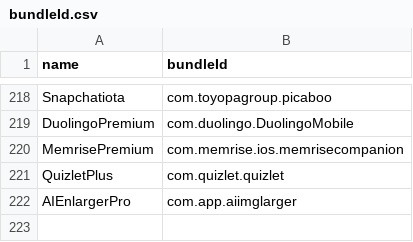
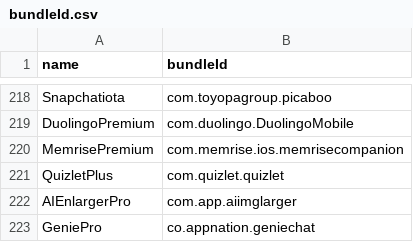
Before and after one commit to Neoncat-OG/TrollStore-IPAs, a CSV file: bundleId.csv, drawn as a sheet; only a part is shown, gaps mark what is left out; the diff names each change by its address in the sheet, - before the commit and + after, or states it on an @@ line.

```diff
--- a/bundleId.csv
+++ b/bundleId.csv
+row 223: GeniePro | co.appnation.geniechat
```
Also changed, not shown: 1 other file.
